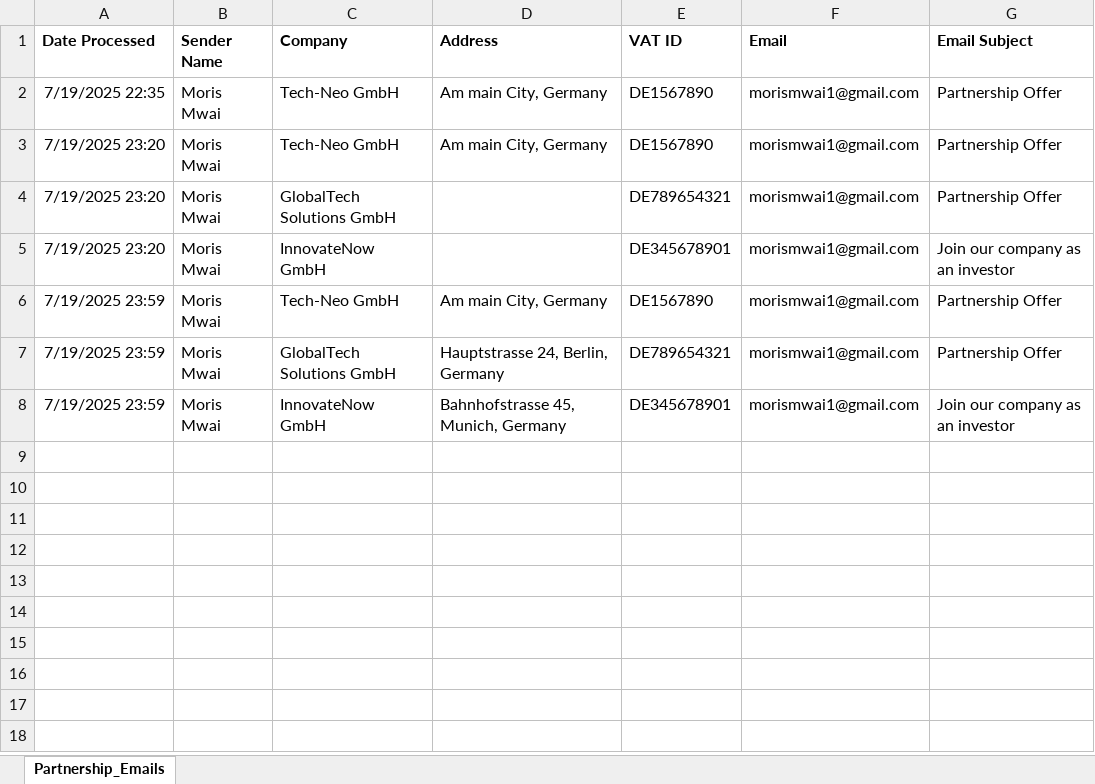
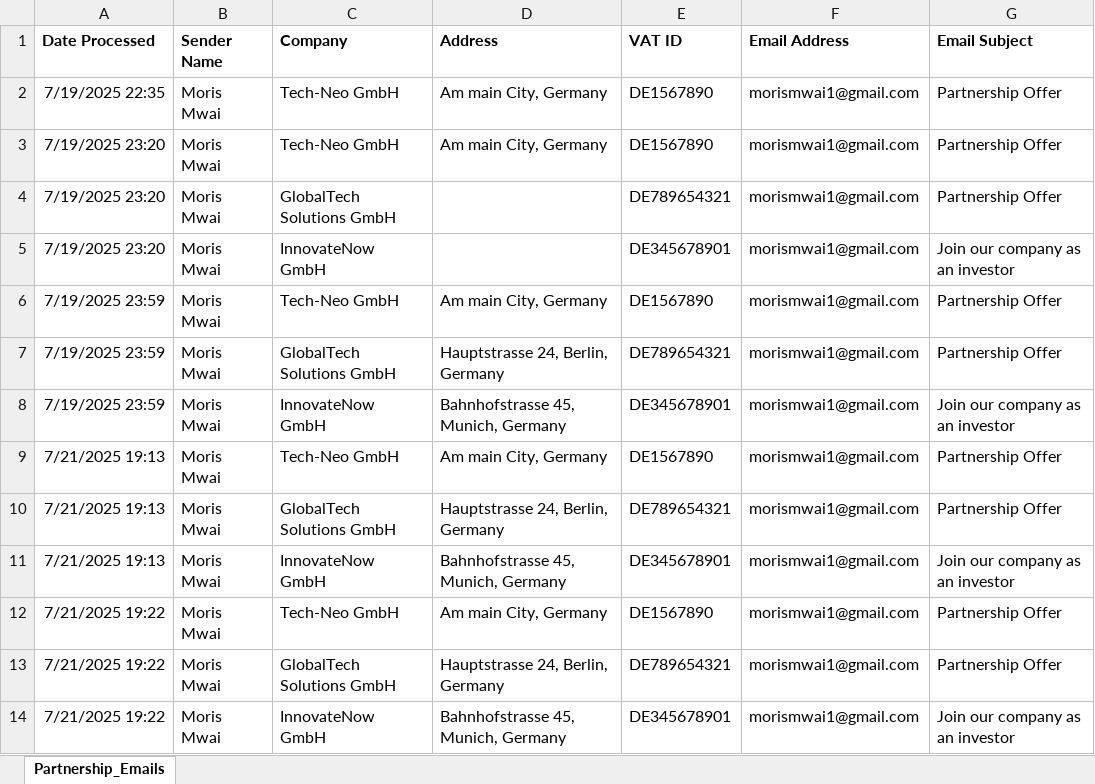
Before and after one commit to MorisMwai/T2G_EmailEnricher, an Excel workbook: Data/Output/PartnershipEmails_Report.xlsx, sheet Partnership_Emails, drawn as a sheet; values as stored, in another font and other column widths than the file's, no borders; the diff names each change by its address in the sheet, - before the commit and + after, or states it on an @@ line.

```diff
--- a/Data/Output/PartnershipEmails_Report.xlsx (sheet Partnership_Emails)
+++ b/Data/Output/PartnershipEmails_Report.xlsx (sheet Partnership_Emails)
-F1: Email
+F1: Email Address
+row 9: 7/21/2025 19:13 | Moris Mwai | Tech-Neo GmbH | Am main City, Germany | DE1567890 | morismwai1@gmail.com | Partnership Offer
+row 10: 7/21/2025 19:13 | Moris Mwai | GlobalTech Solutions GmbH | Hauptstrasse 24, Berlin, Germany | DE789654321 | morismwai1@gmail.com | Partnership Offer
+row 11: 7/21/2025 19:13 | Moris Mwai | InnovateNow GmbH | Bahnhofstrasse 45, Munich, Germany | DE345678901 | morismwai1@gmail.com | Join our company as an investor
+row 12: 7/21/2025 19:22 | Moris Mwai | Tech-Neo GmbH | Am main City, Germany | DE1567890 | morismwai1@gmail.com | Partnership Offer
+row 13: 7/21/2025 19:22 | Moris Mwai | GlobalTech Solutions GmbH | Hauptstrasse 24, Berlin, Germany | DE789654321 | morismwai1@gmail.com | Partnership Offer
+row 14: 7/21/2025 19:22 | Moris Mwai | InnovateNow GmbH | Bahnhofstrasse 45, Munich, Germany | DE345678901 | morismwai1@gmail.com | Join our company as an investor
```
Also changed, not shown: 16 other files.
